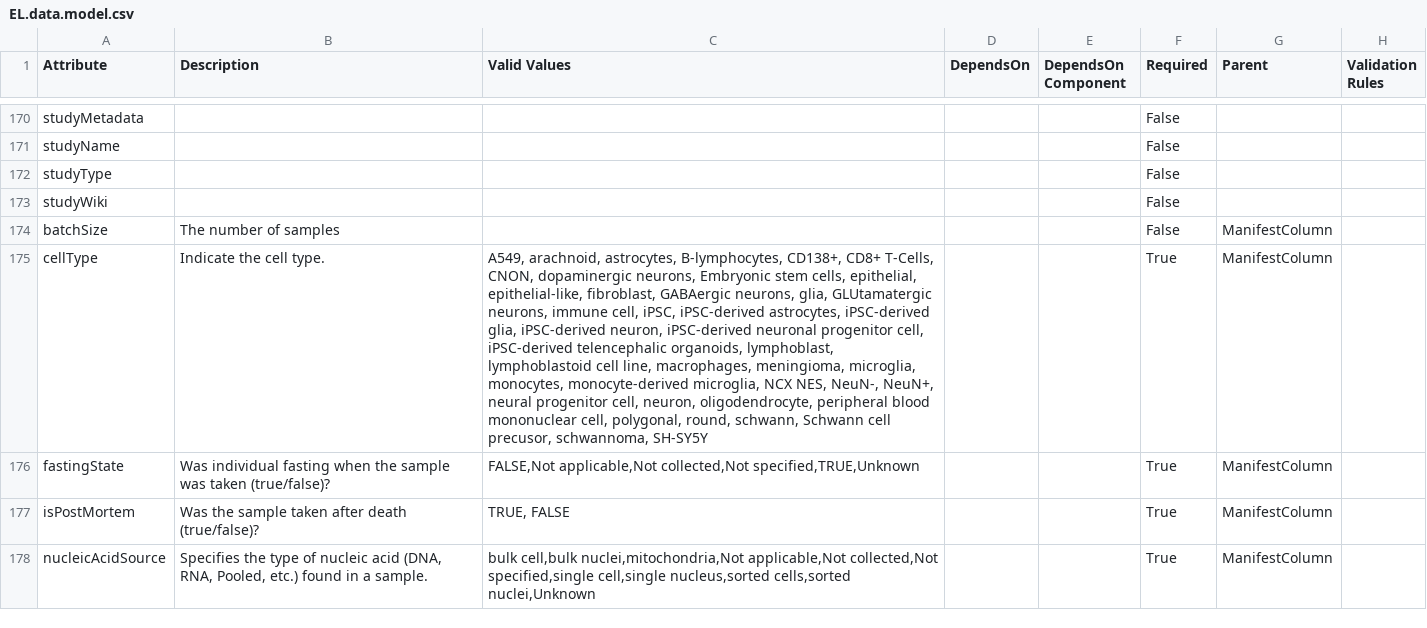
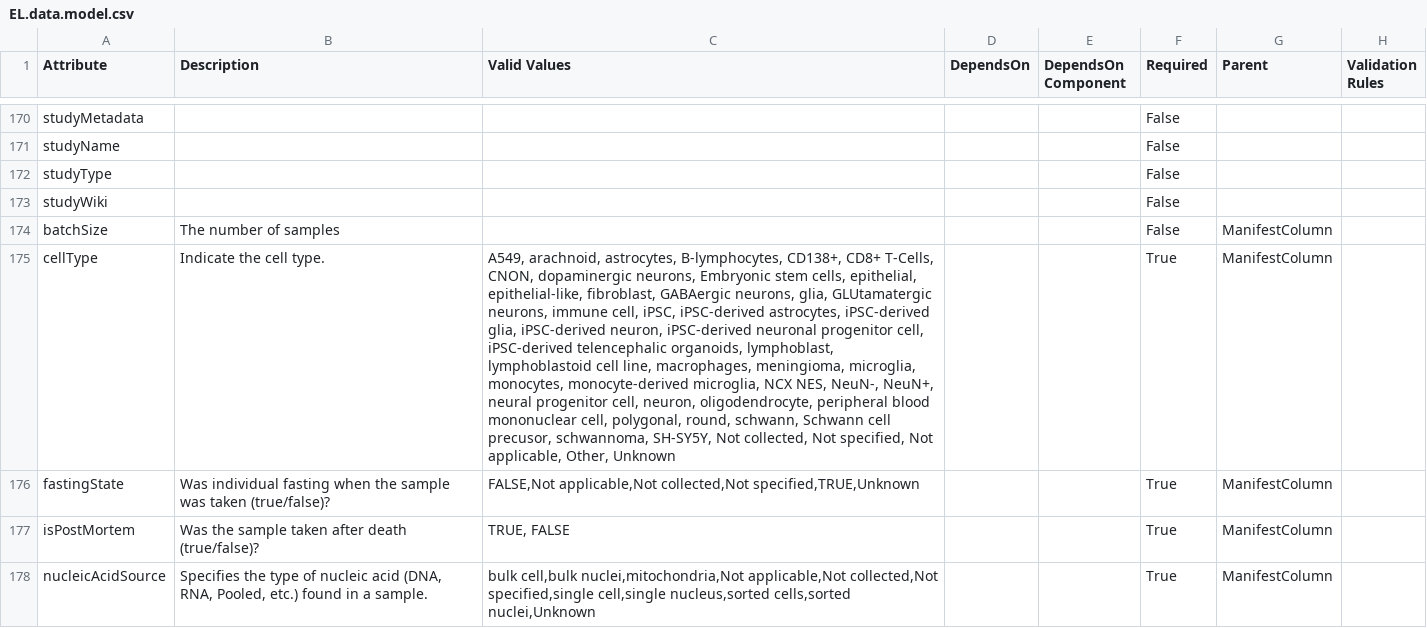
Before and after one commit to eliteportal/data-models, a CSV file: EL.data.model.csv, drawn as a sheet; only a part is shown, gaps mark what is left out; the diff covers the shown part only; the diff names each change by its address in the sheet, - before the commit and + after, or states it on an @@ line.

Commit message:
run join_data_model.py

```diff
--- a/EL.data.model.csv
+++ b/EL.data.model.csv
-C175 (Valid Values): …precusor, schwannoma, SH-SY5Y
+C175 (Valid Values): …precusor, schwannoma, SH-SY5Y, Not collected, Not specified, Not applicable, Other, Unknown
```
Also changed, not shown: 6 edited cells elsewhere in this file, 1 other file.
